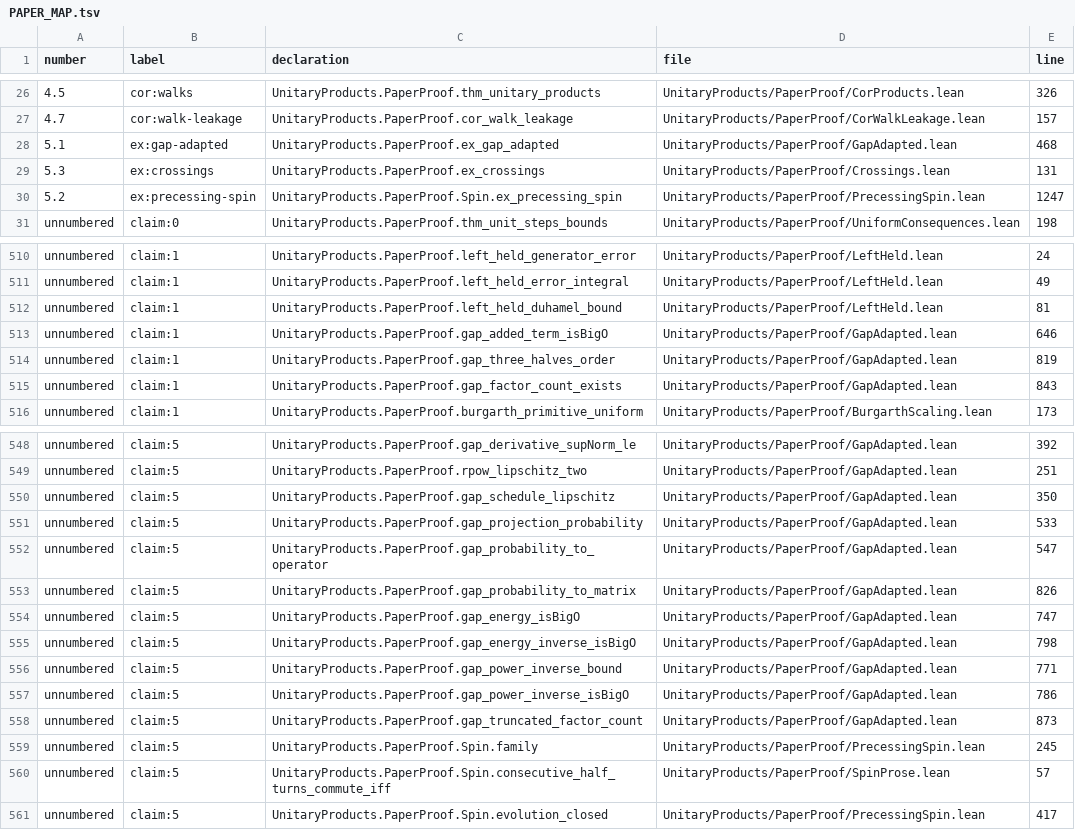
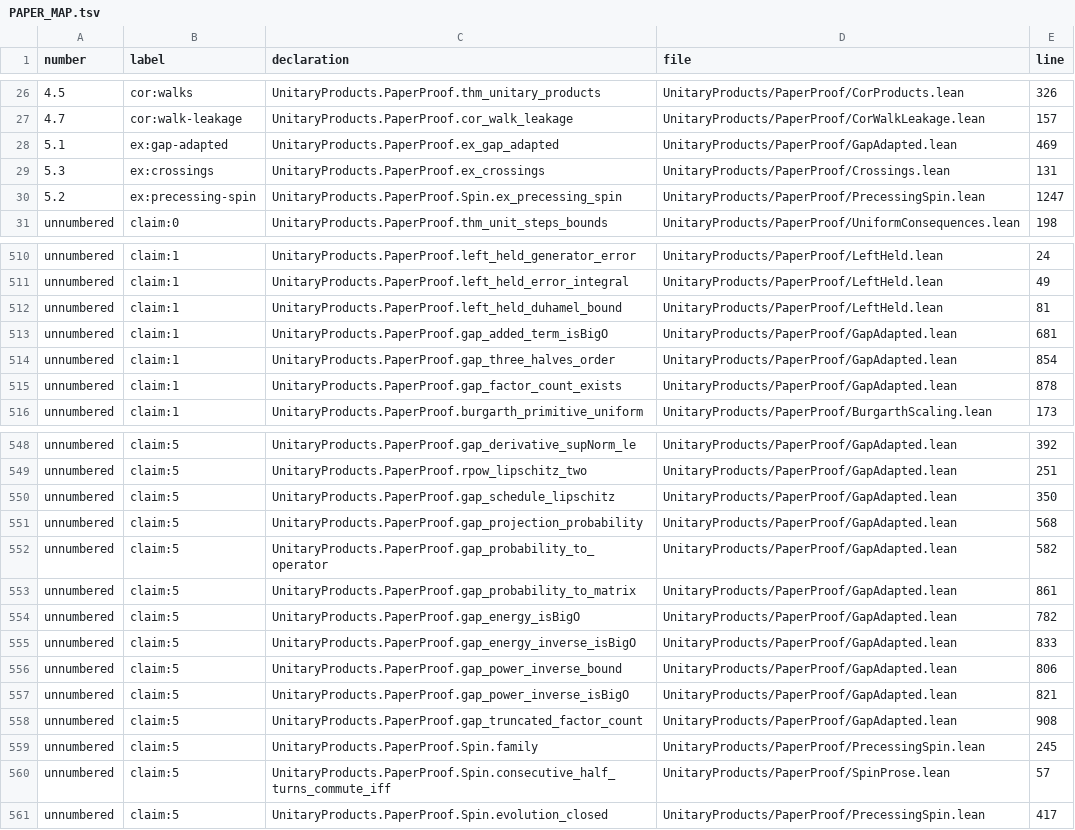
Before and after one commit to mjarret/products-of-unitaries-lean, a TSV file: PAPER_MAP.tsv, drawn as a sheet; only a part is shown, gaps mark what is left out; the diff names each change by its address in the sheet, - before the commit and + after, or states it on an @@ line.

```diff
--- a/PAPER_MAP.tsv
+++ b/PAPER_MAP.tsv
-E28 (line): 468
+E28 (line): 469
-E513 (line): 646
+E513 (line): 681
-E514 (line): 819
+E514 (line): 854
-E515 (line): 843
+E515 (line): 878
-E551 (line): 533
+E551 (line): 568
-E552 (line): 547
+E552 (line): 582
-E553 (line): 826
+E553 (line): 861
-E554 (line): 747
+E554 (line): 782
-E555 (line): 798
+E555 (line): 833
-E556 (line): 771
+E556 (line): 806
-E557 (line): 786
+E557 (line): 821
-E558 (line): 873
+E558 (line): 908
```
Also changed, not shown: 3 other files.
